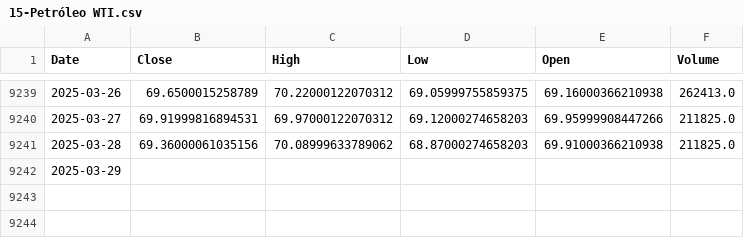
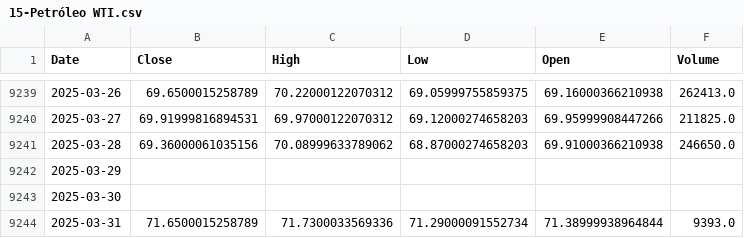
Before and after one commit to LucianoBWille/IBOVESPA-forecast-with-multivariate-LSTM, a CSV file: data/0 - asDownloaded/YahooFinance/15-Petróleo WTI.csv, drawn as a sheet; only a part is shown, gaps mark what is left out.

```diff
--- a/data/0 - asDownloaded/YahooFinance/15-Petróleo WTI.csv
+++ b/data/0 - asDownloaded/YahooFinance/15-Petróleo WTI.csv
@@ -9240,3 +9240,5 @@ Date,Close,High,Low,Open,Volume
 2025-03-27,69.91999816894531,69.97000122070312,69.12000274658203,69.95999908447266,211825.0
-2025-03-28,69.36000061035156,70.08999633789062,68.87000274658203,69.91000366210938,211825.0
+2025-03-28,69.36000061035156,70.08999633789062,68.87000274658203,69.91000366210938,246650.0
 2025-03-29,,,,,
+2025-03-30,,,,,
+2025-03-31,71.6500015258789,71.7300033569336,71.29000091552734,71.38999938964844,9393.0
```
Also changed, not shown: data/0 - asDownloaded/YahooFinance/1-Dólar Câmbio.csv, data/0 - asDownloaded/YahooFinance/14-STOXX 600.csv, 22 other files.
